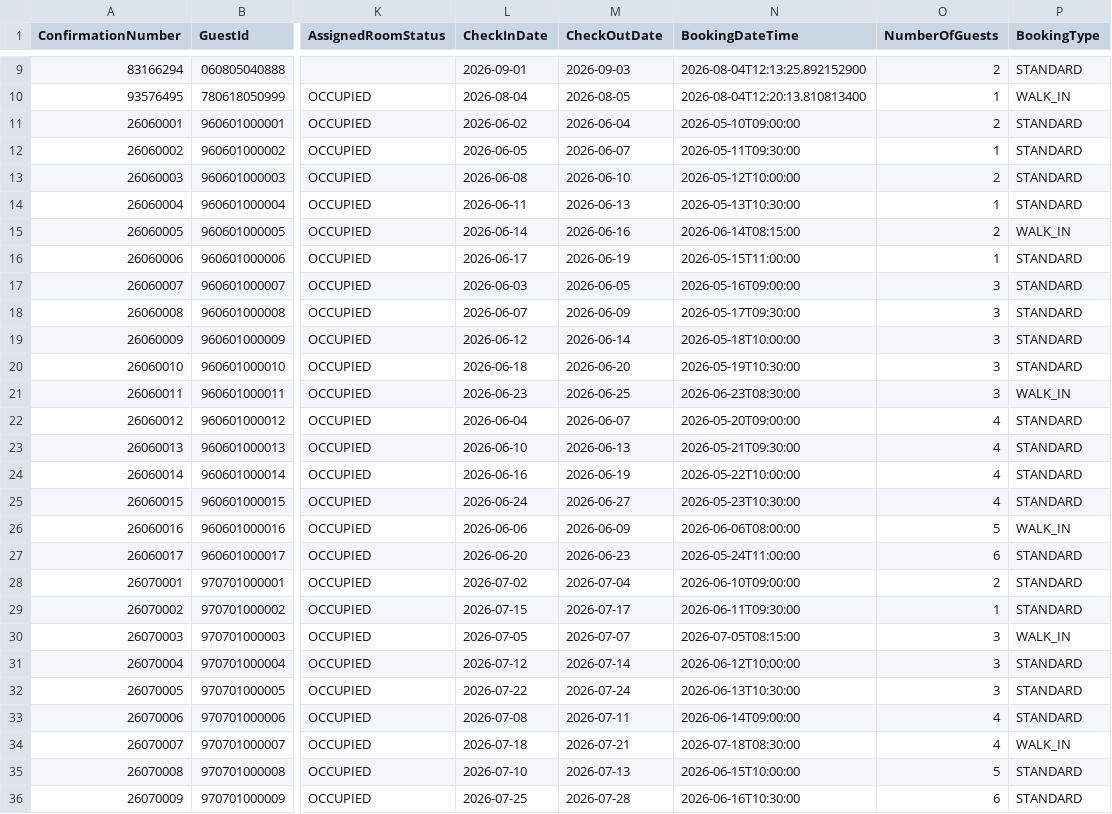
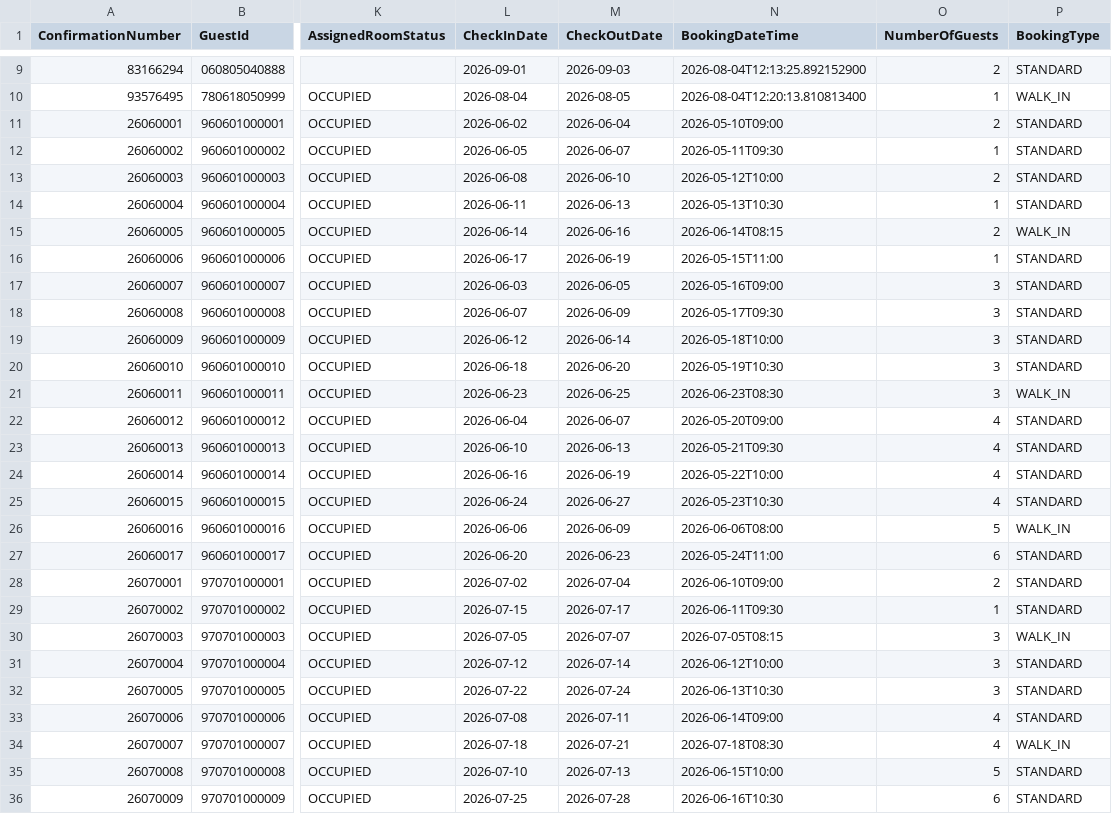
Before and after one commit to cheeweng20/Data-Structure, a CSV file: WalkInRegistrationAndReservation/src/reservations.csv, drawn as a sheet; only a part is shown, gaps mark what is left out; the diff covers the shown part only; the diff names each change by its address in the sheet, - before the commit and + after, or states it on an @@ line.

```diff
--- a/WalkInRegistrationAndReservation/src/reservations.csv
+++ b/WalkInRegistrationAndReservation/src/reservations.csv
-N11 (BookingDateTime): 2026-05-10T09:00:00
+N11 (BookingDateTime): 2026-05-10T09:00
-N12 (BookingDateTime): 2026-05-11T09:30:00
+N12 (BookingDateTime): 2026-05-11T09:30
-N13 (BookingDateTime): 2026-05-12T10:00:00
+N13 (BookingDateTime): 2026-05-12T10:00
-N14 (BookingDateTime): 2026-05-13T10:30:00
+N14 (BookingDateTime): 2026-05-13T10:30
-N15 (BookingDateTime): 2026-06-14T08:15:00
+N15 (BookingDateTime): 2026-06-14T08:15
-N16 (BookingDateTime): 2026-05-15T11:00:00
+N16 (BookingDateTime): 2026-05-15T11:00
-N17 (BookingDateTime): 2026-05-16T09:00:00
+N17 (BookingDateTime): 2026-05-16T09:00
-N18 (BookingDateTime): 2026-05-17T09:30:00
+N18 (BookingDateTime): 2026-05-17T09:30
-N19 (BookingDateTime): 2026-05-18T10:00:00
+N19 (BookingDateTime): 2026-05-18T10:00
-N20 (BookingDateTime): 2026-05-19T10:30:00
+N20 (BookingDateTime): 2026-05-19T10:30
-N21 (BookingDateTime): 2026-06-23T08:30:00
+N21 (BookingDateTime): 2026-06-23T08:30
-N22 (BookingDateTime): 2026-05-20T09:00:00
+N22 (BookingDateTime): 2026-05-20T09:00
-N23 (BookingDateTime): 2026-05-21T09:30:00
+N23 (BookingDateTime): 2026-05-21T09:30
-N24 (BookingDateTime): 2026-05-22T10:00:00
+N24 (BookingDateTime): 2026-05-22T10:00
-N25 (BookingDateTime): 2026-05-23T10:30:00
+N25 (BookingDateTime): 2026-05-23T10:30
-N26 (BookingDateTime): 2026-06-06T08:00:00
+N26 (BookingDateTime): 2026-06-06T08:00
-N27 (BookingDateTime): 2026-05-24T11:00:00
+N27 (BookingDateTime): 2026-05-24T11:00
-N28 (BookingDateTime): 2026-06-10T09:00:00
+N28 (BookingDateTime): 2026-06-10T09:00
-N29 (BookingDateTime): 2026-06-11T09:30:00
+N29 (BookingDateTime): 2026-06-11T09:30
-N30 (BookingDateTime): 2026-07-05T08:15:00
+N30 (BookingDateTime): 2026-07-05T08:15
-N31 (BookingDateTime): 2026-06-12T10:00:00
+N31 (BookingDateTime): 2026-06-12T10:00
-N32 (BookingDateTime): 2026-06-13T10:30:00
+N32 (BookingDateTime): 2026-06-13T10:30
-N33 (BookingDateTime): 2026-06-14T09:00:00
+N33 (BookingDateTime): 2026-06-14T09:00
-N34 (BookingDateTime): 2026-07-18T08:30:00
+N34 (BookingDateTime): 2026-07-18T08:30
-N35 (BookingDateTime): 2026-06-15T10:00:00
+N35 (BookingDateTime): 2026-06-15T10:00
-N36 (BookingDateTime): 2026-06-16T10:30:00
+N36 (BookingDateTime): 2026-06-16T10:30
```
Also changed, not shown: 2 edited cells elsewhere in this file, WalkInRegistrationAndReservation/src/rooms.csv, 3 other files.
